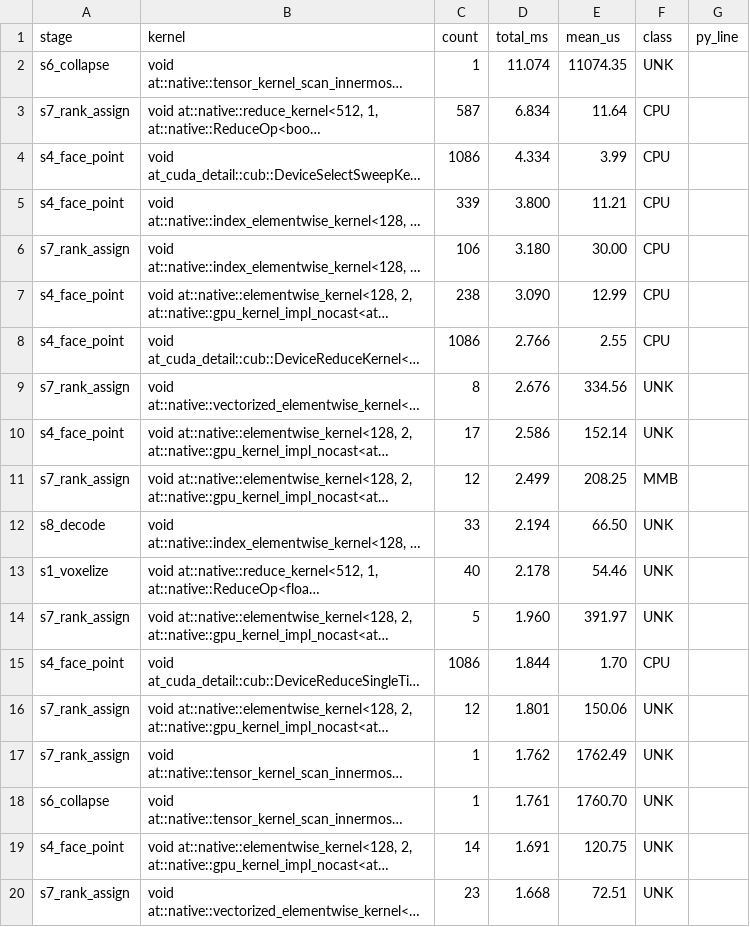
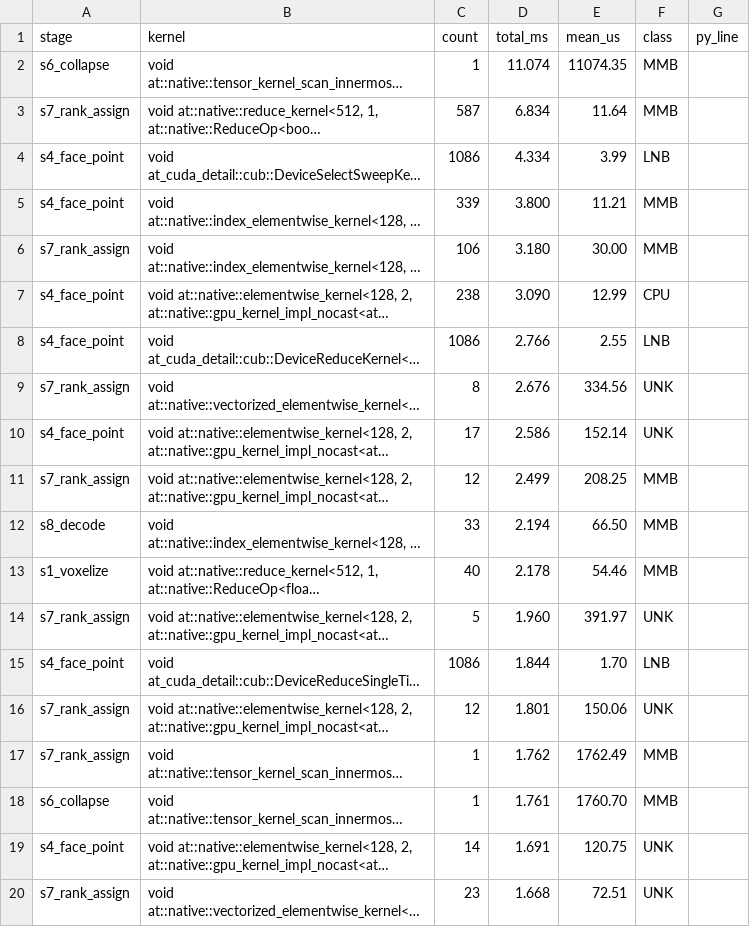
Before and after one commit to Reed-yang/TRELLIS.2, a CSV file: tmp/profile_deep/results/top20_kernels_res256.csv, drawn as a sheet; only a part is shown; long unchanged cells end in …; the diff names each change by its address in the sheet, - before the commit and + after, or states it on an @@ line.

```diff
--- a/tmp/profile_deep/results/top20_kernels_res256.csv
+++ b/tmp/profile_deep/results/top20_kernels_res256.csv
-F2 (class): UNK
+F2 (class): MMB
-F3 (class): CPU
+F3 (class): MMB
-F4 (class): CPU
+F4 (class): LNB
-F5:F6 (class): CPU
+F5:F6 (class): MMB
-F8 (class): CPU
+F8 (class): LNB
-F12:F13 (class): UNK
+F12:F13 (class): MMB
-F15 (class): CPU
+F15 (class): LNB
-F17:F18 (class): UNK
+F17:F18 (class): MMB
```
Also changed, not shown: 1 other file.
